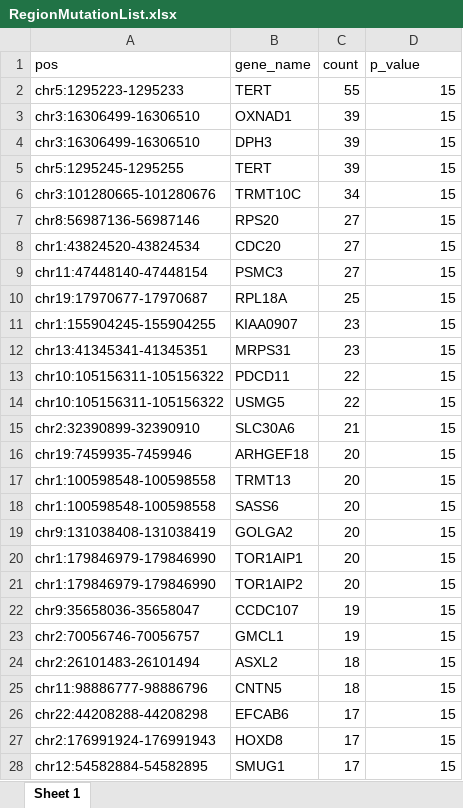
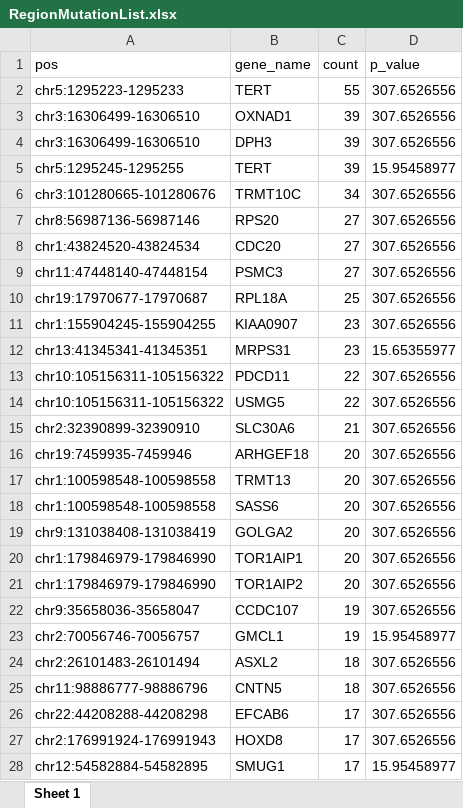
Before and after one commit to XSLiuLab/Noncoding-code-2020, an Excel workbook: pipeline/RegionMutationList.xlsx, sheet Sheet 1, drawn as a sheet; only a part is shown; values as stored, in another font and other column widths than the file's, no borders; the diff covers the shown part only; the diff names each change by its address in the sheet, - before the commit and + after, or states it on an @@ line.

Commit message:
Just update the region list

```diff
--- a/pipeline/RegionMutationList.xlsx (sheet Sheet 1)
+++ b/pipeline/RegionMutationList.xlsx (sheet Sheet 1)
-D2:D4 (p_value): 15
+D2:D4 (p_value): 307.6526556
-D5 (p_value): 15
+D5 (p_value): 15.95458977
-D6:D11 (p_value): 15
+D6:D11 (p_value): 307.6526556
-D12 (p_value): 15
+D12 (p_value): 15.65355977
-D13:D22 (p_value): 15
+D13:D22 (p_value): 307.6526556
-D23 (p_value): 15
+D23 (p_value): 15.95458977
-D24:D27 (p_value): 15
+D24:D27 (p_value): 307.6526556
-D28 (p_value): 15
+D28 (p_value): 15.95458977
```
Also changed, not shown: 106 edited cells elsewhere in this sheet, 2 other files.
